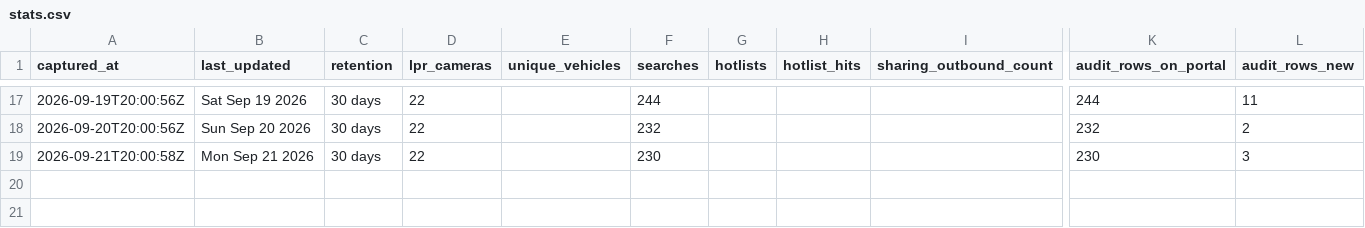
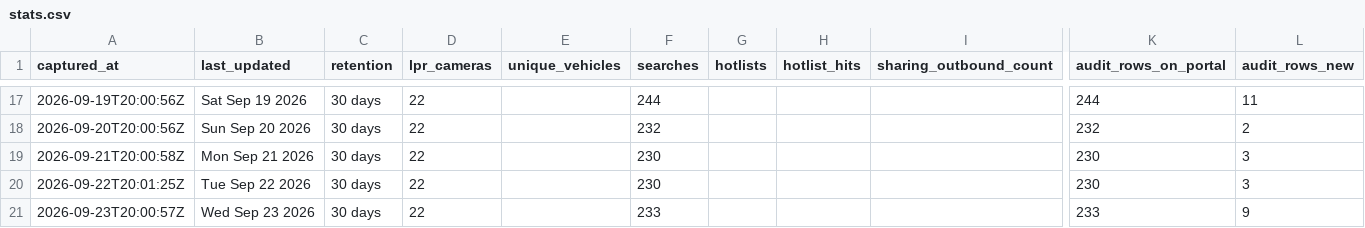
Before and after one commit to Cantica-Systems/mi-flock-transparency, a CSV file: ottawa/data/holland-city-pd/stats.csv, drawn as a sheet; only a part is shown, gaps mark what is left out; rows hold the shown columns only; the diff names each change by its address in the sheet, - before the commit and + after, or states it on an @@ line.

```diff
--- a/ottawa/data/holland-city-pd/stats.csv
+++ b/ottawa/data/holland-city-pd/stats.csv
+row 20: 2026-09-22T20:01:25Z | Tue Sep 22 2026 | 30 days | 22 |  | 230 |  |  |  | 230 | 3
+row 21: 2026-09-23T20:00:57Z | Wed Sep 23 2026 | 30 days | 22 |  | 233 |  |  |  | 233 | 9
```
Also changed, not shown: ottawa/data/holland-city-pd/2026-09.csv, 4 other files.
